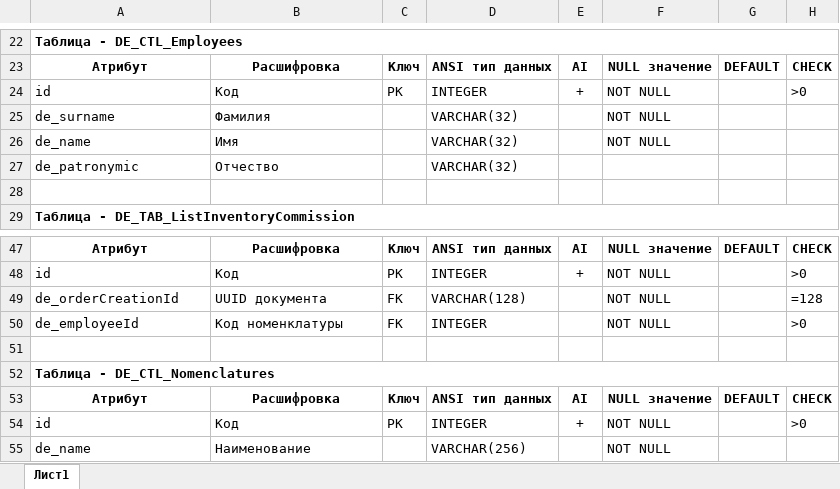
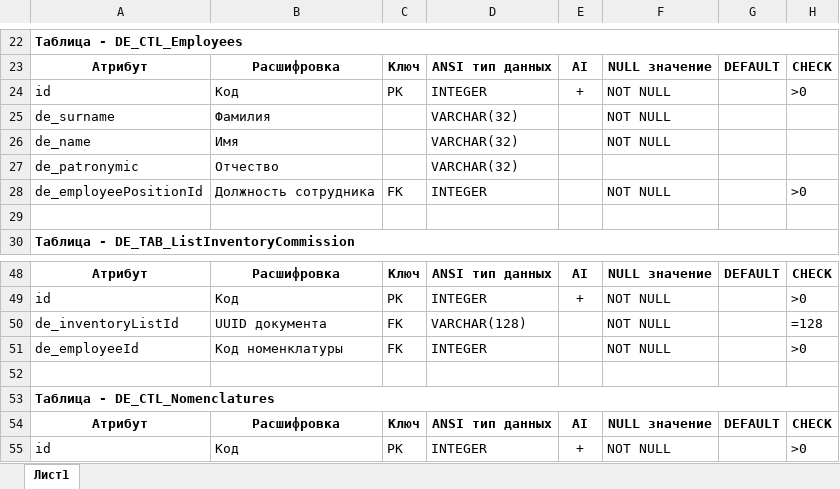
Before and after one commit to BrSTU-PO4-190333/7sem_coursework, an Excel workbook: report/assets/database/Types/LogicModelTypes.xlsx, sheet Лист1, drawn as a sheet; only a part is shown, gaps mark what is left out; the shorter side is filled out with more unchanged rows; values as stored, in another font and other column widths than the file's, no borders; charts and pictures not drawn; addresses are those after the commit; the diff names each change by its address in the sheet, - before the commit and + after, or states it on an @@ line.

```diff
--- a/report/assets/database/Types/LogicModelTypes.xlsx (sheet Лист1)
+++ b/report/assets/database/Types/LogicModelTypes.xlsx (sheet Лист1)
+row 28: de_employeePositionId | Должность сотрудника | FK | INTEGER |  | NOT NULL |  | >0
-A50: de_orderCreationId
+A50: de_inventoryListId
```
Also changed, not shown: 3 other files.
